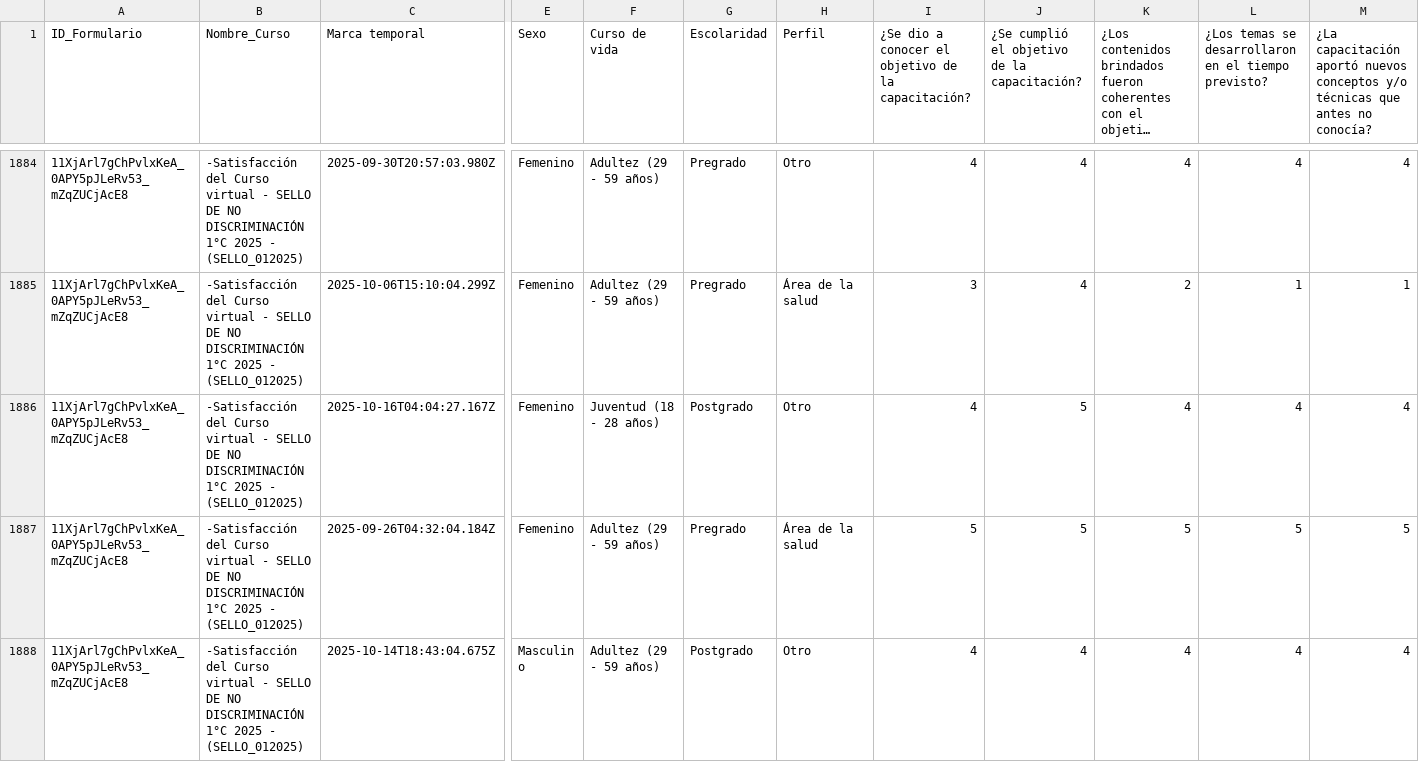
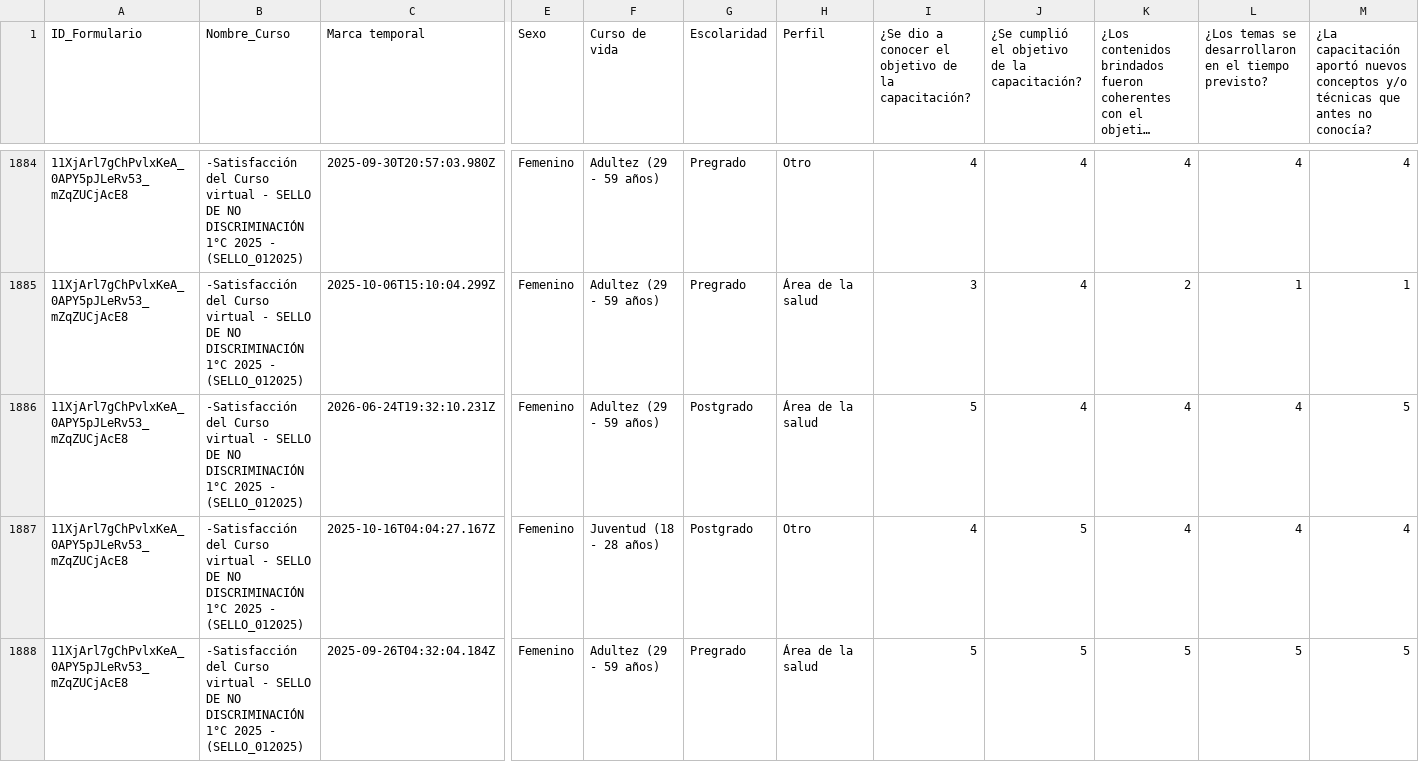
Before and after one commit to SecSaludCali/Tesis_Moodle, a CSV file: demografia_consolidada.csv, drawn as a sheet; only a part is shown, gaps mark what is left out; the shorter side is filled out with more unchanged rows; long unchanged cells end in …; rows hold the shown columns only; the diff covers the shown part only; the diff names each change by its address in the sheet, - before the commit and + after, or states it on an @@ line.

```diff
--- a/demografia_consolidada.csv
+++ b/demografia_consolidada.csv
+row 1886: 11XjArl7gChPvlxKeA_0APY5pJLeRv53_mZqZUCjAcE8 | -Satisfacción del Curso virtual - SELLO DE NO DISCRIMINACIÓN 1°C 2025 - (SELLO_012025) | 2026-06-24T19:32:10.231Z | Femenino | Adultez (29 - 59 años) | Postgrado | Área de la salud | 5 | 4 | 4 | 4 | 5
```
Also changed, not shown: 3 added rows elsewhere in this file, descargas_moodle/progress.acm_02_2026.csv, descargas_moodle/progress.sello_01_2026.csv, 6 other files.
